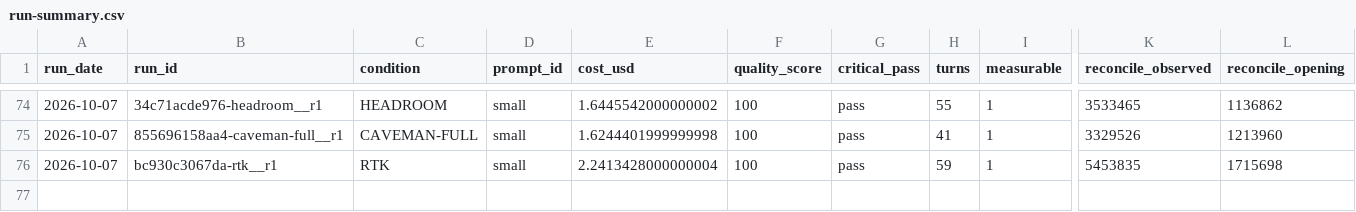
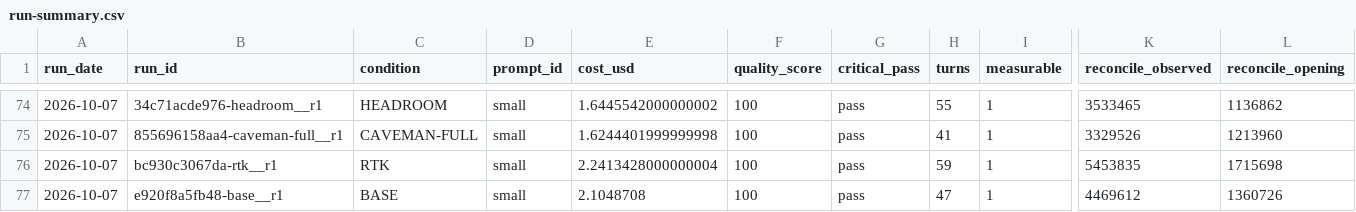
Before and after one commit to YangJunMan/claude-code-token-savings-benchmark, a CSV file: data/run-summary.csv, drawn as a sheet; only a part is shown, gaps mark what is left out; rows hold the shown columns only; the diff names each change by its address in the sheet, - before the commit and + after, or states it on an @@ line.

```diff
--- a/data/run-summary.csv
+++ b/data/run-summary.csv
+row 77: 2026-10-07 | e920f8a5fb48-base__r1 | BASE | small | 2.1048708 | 100 | pass | 47 | 1 | 4469612 | 1360726
```
Also changed, not shown: data/activity-log.csv, data/comparison.csv, 1 other file.
